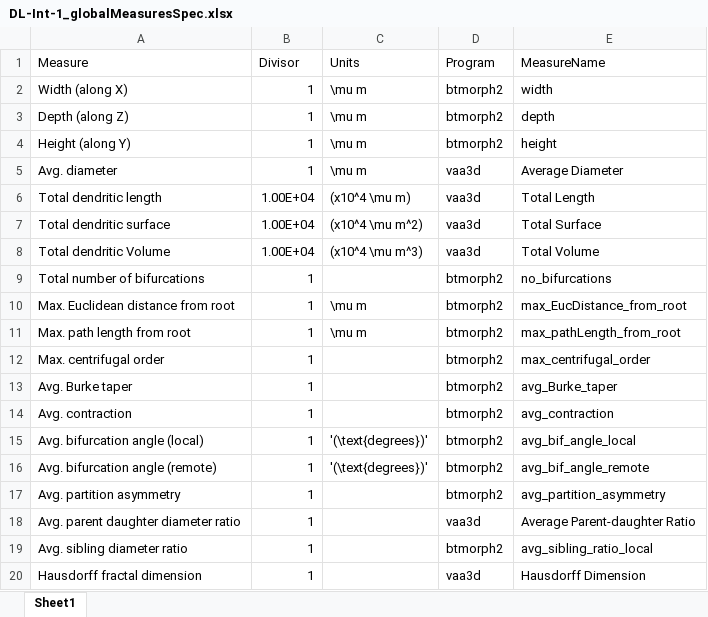
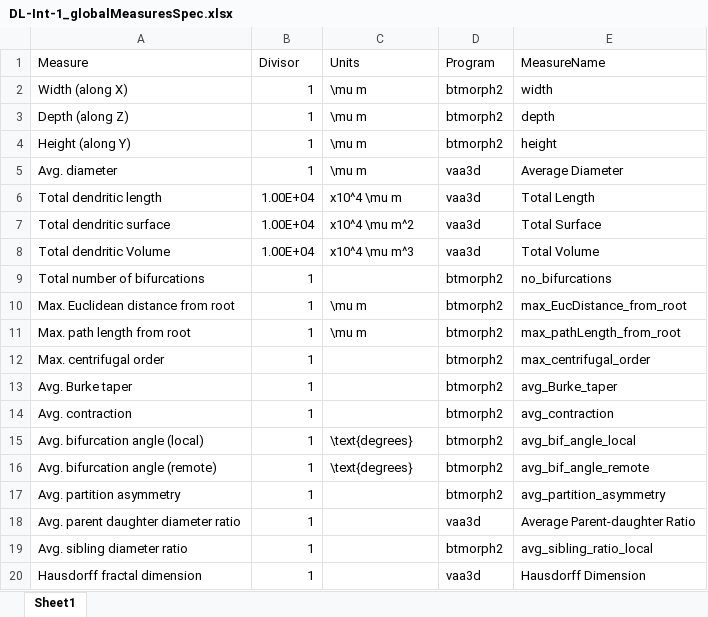
Before and after one commit to wachtlerlab/GJMorph, an Excel workbook: GJMorph/etc/DL-Int-1_globalMeasuresSpec.xlsx, sheet Sheet1, drawn as a sheet; values as stored, in another font and other column widths than the file's, no borders; the diff names each change by its address in the sheet, - before the commit and + after, or states it on an @@ line.

Commit message:
added documentation, made correction to code generating scalar morphometrics table

```diff
--- a/GJMorph/etc/DL-Int-1_globalMeasuresSpec.xlsx (sheet Sheet1)
+++ b/GJMorph/etc/DL-Int-1_globalMeasuresSpec.xlsx (sheet Sheet1)
-C6 (Units): (x10^4 \mu m)
+C6 (Units): x10^4 \mu m
-C7 (Units): (x10^4 \mu m^2)
+C7 (Units): x10^4 \mu m^2
-C8 (Units): (x10^4 \mu m^3)
+C8 (Units): x10^4 \mu m^3
-C15:C16 (Units): '(\text{degrees})'
+C15:C16 (Units): \text{degrees}
```
Also changed, not shown: 2 other files.
